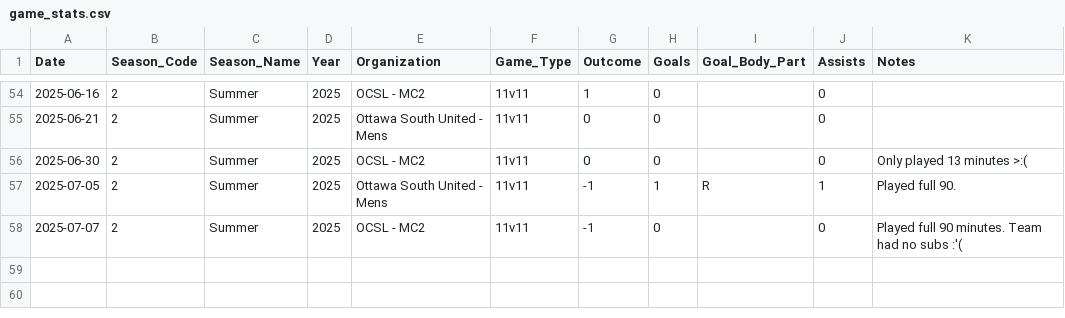
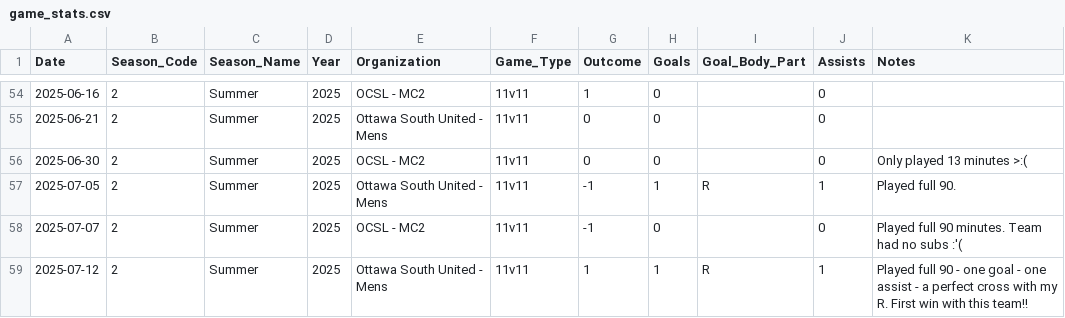
Before and after one commit to s-g-mo/mindovermatterfc, a CSV file: app/data/game_stats.csv, drawn as a sheet; only a part is shown, gaps mark what is left out; the diff names each change by its address in the sheet, - before the commit and + after, or states it on an @@ line.

Commit message:
stats update

```diff
--- a/app/data/game_stats.csv
+++ b/app/data/game_stats.csv
+row 59: 2025-07-12 | 2 | Summer | 2025 | Ottawa South United - Mens | 11v11 | 1 | 1 | R | 1 | Played full 90 - one goal - one assist - a perfect cross with my R. First win with this team!!
```
Also changed, not shown: app/data/seasonal_stats.csv.
